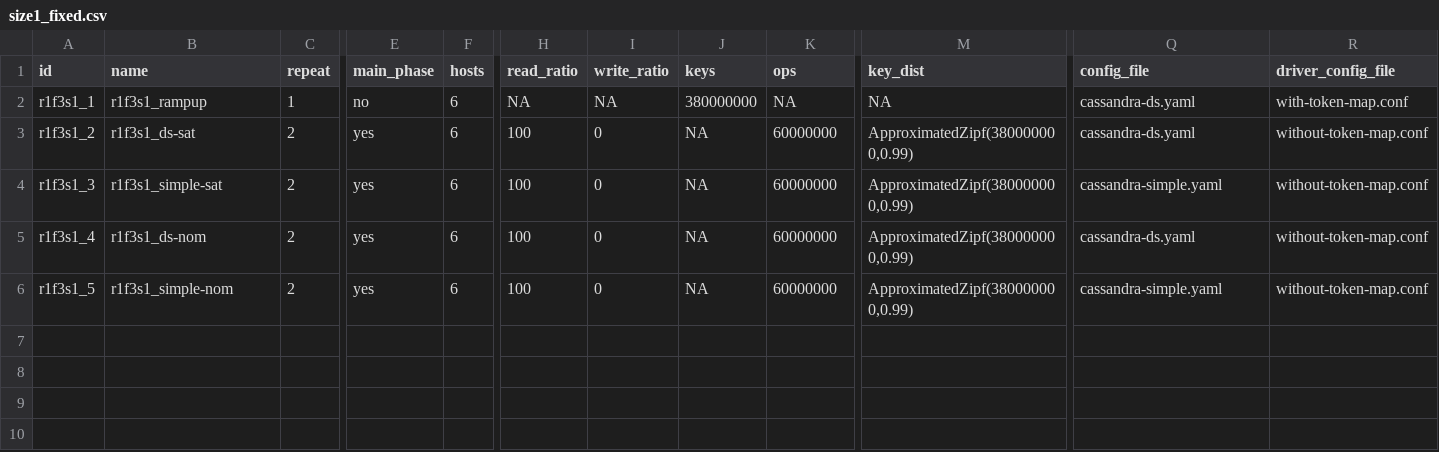
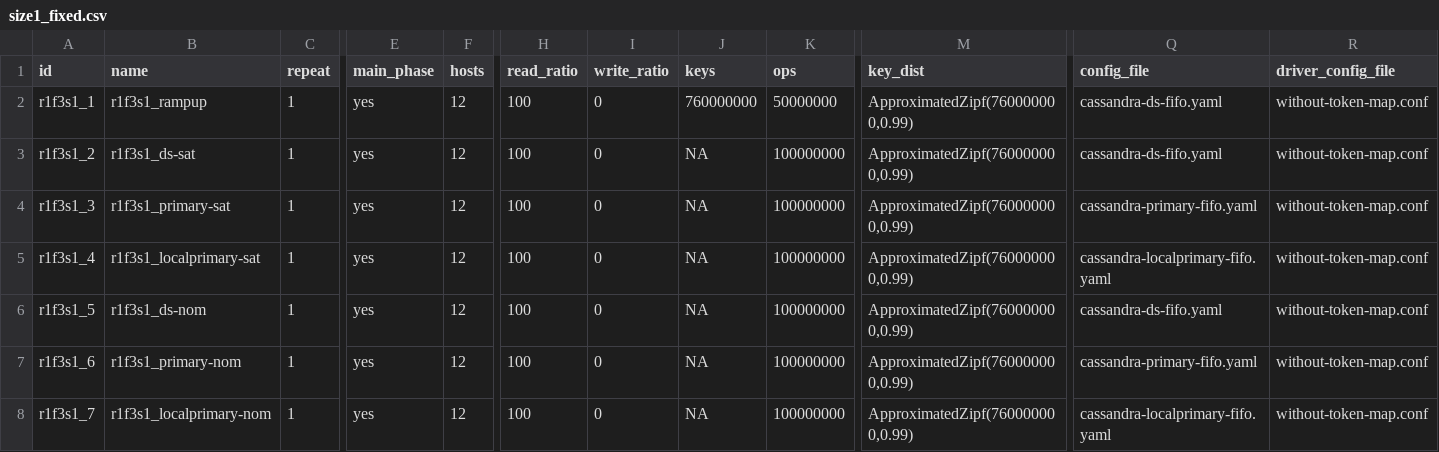
Before and after one commit to anthonydugois/apache-cassandra-experiments, a CSV file: experiment/input/ratio1_readonly/freq3_mediumzipf/size1_fixed.csv, drawn as a sheet; only a part is shown, gaps mark what is left out; rows hold the shown columns only; the diff covers the shown part only; the diff names each change by its address in the sheet, - before the commit and + after, or states it on an @@ line.

Commit message:
Prepare input and add local primary selector

```diff
--- a/experiment/input/ratio1_readonly/freq3_mediumzipf/size1_fixed.csv
+++ b/experiment/input/ratio1_readonly/freq3_mediumzipf/size1_fixed.csv
-E2 (main_phase): no
+E2 (main_phase): yes
-F2:F6 (hosts): 6
+F2:F6 (hosts): 12
-H2 (read_ratio): NA
+H2 (read_ratio): 100
-I2 (write_ratio): NA
+I2 (write_ratio): 0
-J2 (keys): 380000000
+J2 (keys): 760000000
-K2 (ops): NA
+K2 (ops): 50000000
-M2 (key_dist): NA
+M2 (key_dist): ApproximatedZipf(760000000,0.99)
-Q2:Q3 (config_file): cassandra-ds.yaml
+Q2:Q3 (config_file): cassandra-ds-fifo.yaml
-R2 (driver_config_file): with-token-map.conf
+R2 (driver_config_file): without-token-map.conf
-C3:C6 (repeat): 2
+C3:C6 (repeat): 1
-K3:K6 (ops): 60000000
+K3:K6 (ops): 100000000
-M3:M6 (key_dist): ApproximatedZipf(380000000,0.99)
+M3:M6 (key_dist): ApproximatedZipf(760000000,0.99)
-B4 (name): r1f3s1_simple-sat
+B4 (name): r1f3s1_primary-sat
-Q4 (config_file): cassandra-simple.yaml
+Q4 (config_file): cassandra-primary-fifo.yaml
-B5 (name): r1f3s1_ds-nom
+B5 (name): r1f3s1_localprimary-sat
-Q5 (config_file): cassandra-ds.yaml
+Q5 (config_file): cassandra-localprimary-fifo.yaml
-B6 (name): r1f3s1_simple-nom
+B6 (name): r1f3s1_ds-nom
-Q6 (config_file): cassandra-simple.yaml
+Q6 (config_file): cassandra-ds-fifo.yaml
+row 7: r1f3s1_6 | r1f3s1_primary-nom | 1 | yes | 12 | 100 | 0 | NA | 100000000 | ApproximatedZipf(760000000,0.99) | cassandra-primary-fifo.yaml | without-token-map.conf
+row 8: r1f3s1_7 | r1f3s1_localprimary-nom | 1 | yes | 12 | 100 | 0 | NA | 100000000 | ApproximatedZipf(760000000,0.99) | cassandra-localprimary-fifo.yaml | without-token-map.conf
```
Also changed, not shown: 2 edited cells elsewhere in this file, experiment/input/ratio1_readonly/freq1_uniform/size1_fixed.csv, experiment/input/ratio1_readonly/freq2_smallzipf/size1_fixed.csv, 2 other files.
